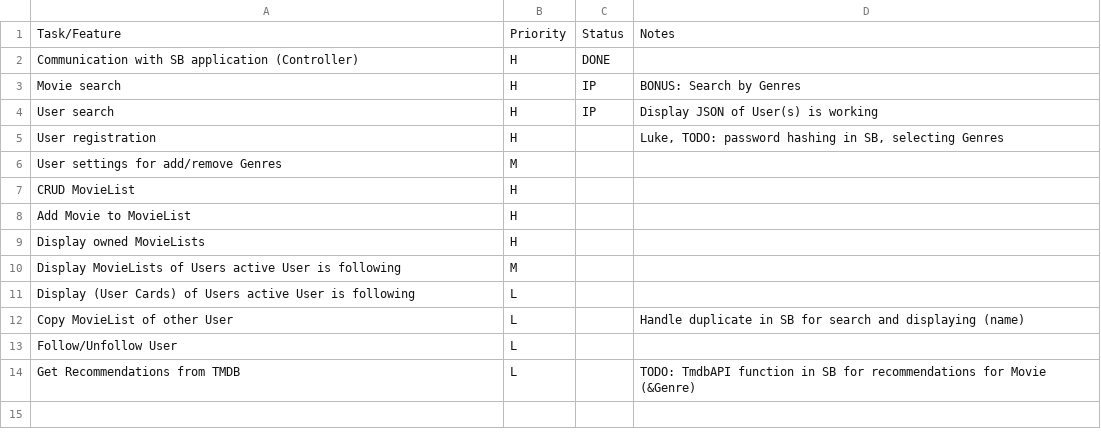
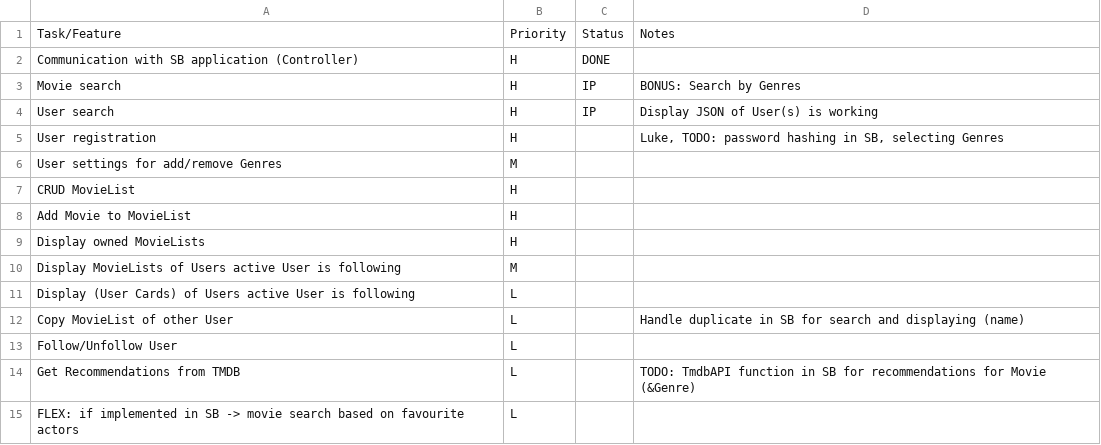
Before and after one commit to MrOrange1992/SWENGular, a CSV file: TODO.csv, drawn as a sheet; the diff names each change by its address in the sheet, - before the commit and + after, or states it on an @@ line.

Commit message:
Update TODO.csv

```diff
--- a/TODO.csv
+++ b/TODO.csv
+row 15: FLEX: if implemented in SB -> movie search based on favourite actors | L
```
